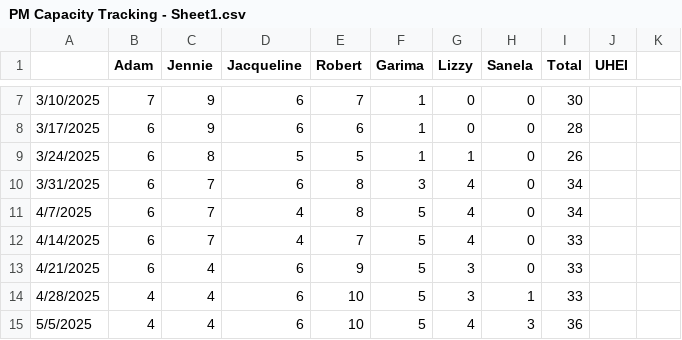
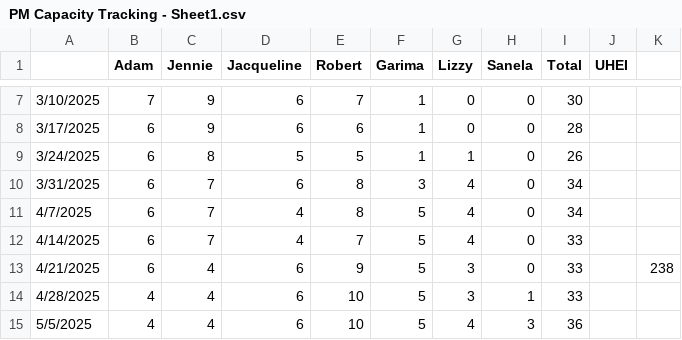
Before and after one commit to asigel-hometap/jira-scripting, a CSV file: PM Capacity Tracking - Sheet1.csv, drawn as a sheet; only a part is shown, gaps mark what is left out.

```diff
--- a/PM Capacity Tracking - Sheet1.csv
+++ b/PM Capacity Tracking - Sheet1.csv
@@ -12,3 +12,3 @@
 4/14/2025,6,7,4,7,5,4,0,33,,
-4/21/2025,6,4,6,9,5,3,0,33,,
+4/21/2025,6,4,6,9,5,3,0,33,,238
 4/28/2025,4,4,6,10,5,3,1,33,,
```
Also changed, not shown: 25 other files.
